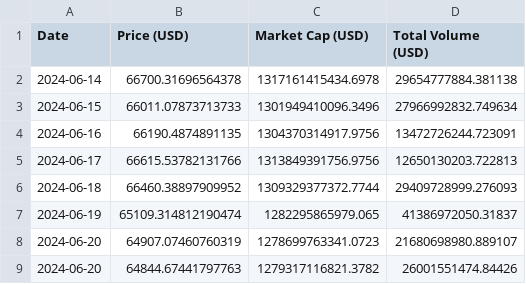
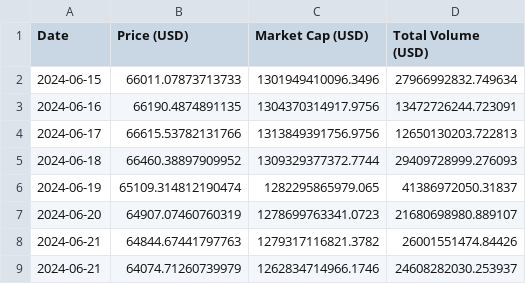
Before and after one commit to giladAlboher/pandas_-project, a CSV file: data/bitcoin_prices_week.csv, drawn as a sheet.

```diff
--- a/data/bitcoin_prices_week.csv
+++ b/data/bitcoin_prices_week.csv
@@ -1,3 +1,2 @@
 Date,Price (USD),Market Cap (USD),Total Volume (USD)
-2024-06-14,66700.31696564378,1317161415434.6978,29654777884.381138
 2024-06-15,66011.07873713733,1301949410096.3496,27966992832.749634
@@ -8,2 +7,3 @@ Date,Price (USD),Market Cap (USD),Total Volume (USD)
 2024-06-20,64907.07460760319,1278699763341.0723,21680698980.889107
-2024-06-20,64844.67441797763,1279317116821.3782,26001551474.84426
+2024-06-21,64844.67441797763,1279317116821.3782,26001551474.84426
+2024-06-21,64074.71260739979,1262834714966.1746,24608282030.253937
```
Also changed, not shown: data/weekly_statistics.csv, 1 other file.
